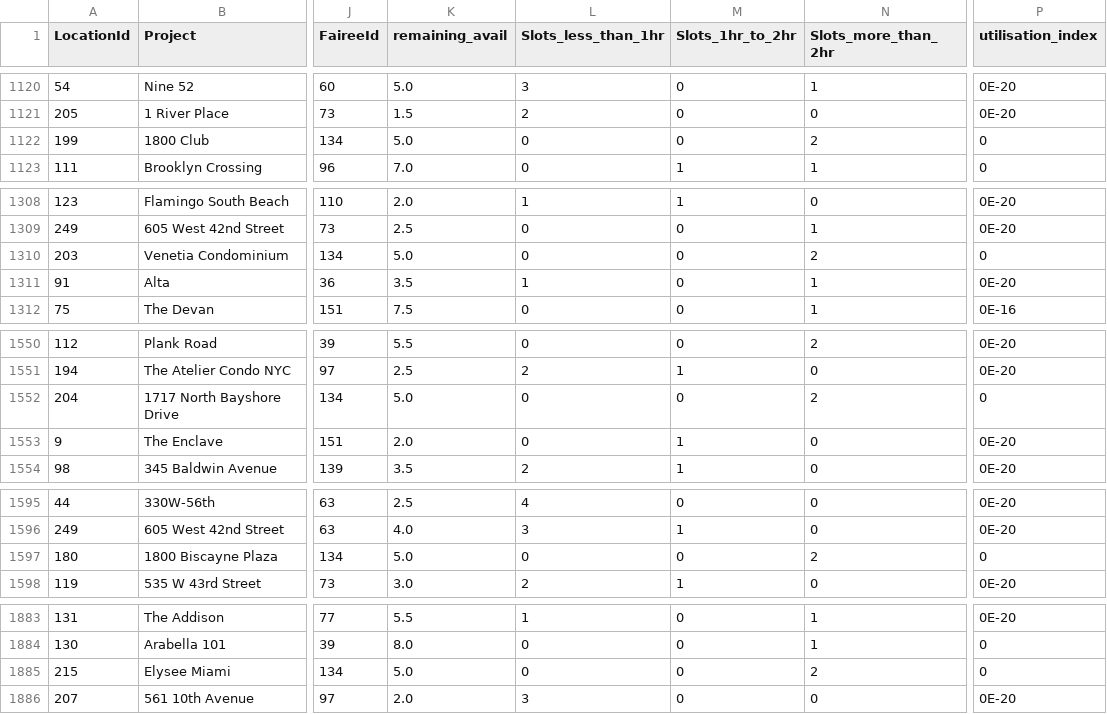
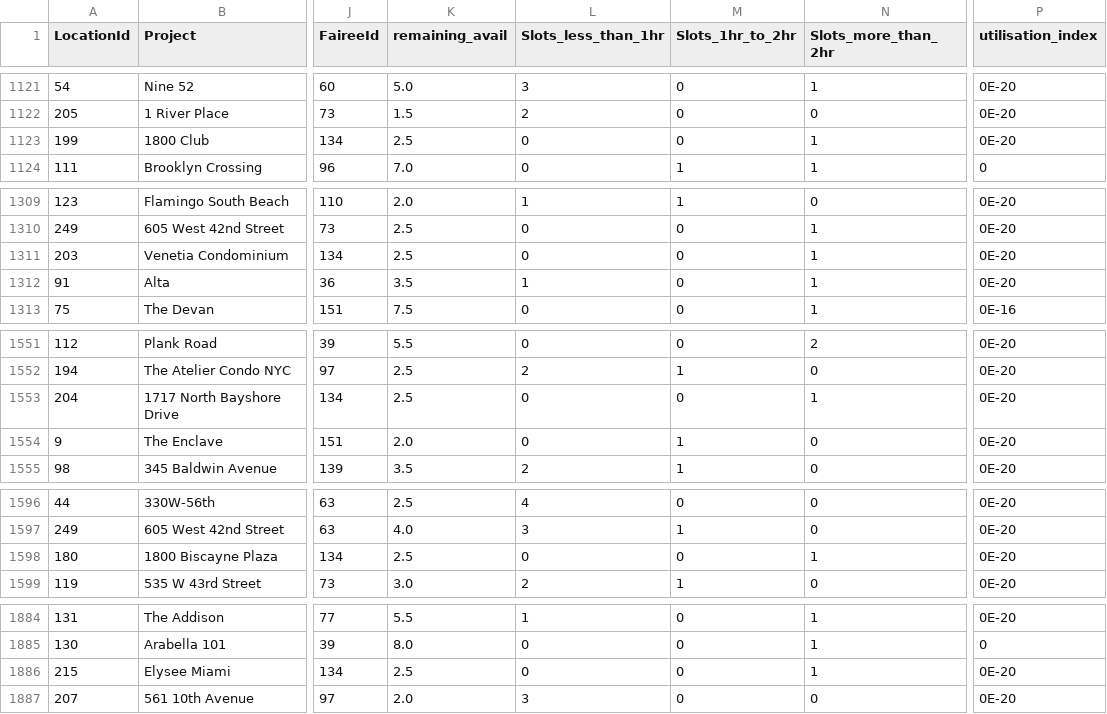
Before and after one commit to AryanGupta-Faireez/availability-dashboard, a CSV file: data/availability.csv, drawn as a sheet; only a part is shown, gaps mark what is left out; addresses are those after the commit; the diff covers the shown part only; the diff names each change by its address in the sheet, - before the commit and + after, or states it on an @@ line.

```diff
--- a/data/availability.csv
+++ b/data/availability.csv
-K1123 (remaining_avail): 5.0
+K1123 (remaining_avail): 2.5
-N1123 (Slots_more_than_2hr): 2
+N1123 (Slots_more_than_2hr): 1
-P1123 (utilisation_index): 0
+P1123 (utilisation_index): 0E-20
-K1311 (remaining_avail): 5.0
+K1311 (remaining_avail): 2.5
-N1311 (Slots_more_than_2hr): 2
+N1311 (Slots_more_than_2hr): 1
-P1311 (utilisation_index): 0
+P1311 (utilisation_index): 0E-20
-K1553 (remaining_avail): 5.0
+K1553 (remaining_avail): 2.5
-N1553 (Slots_more_than_2hr): 2
+N1553 (Slots_more_than_2hr): 1
-P1553 (utilisation_index): 0
+P1553 (utilisation_index): 0E-20
-K1598 (remaining_avail): 5.0
+K1598 (remaining_avail): 2.5
-N1598 (Slots_more_than_2hr): 2
+N1598 (Slots_more_than_2hr): 1
-P1598 (utilisation_index): 0
+P1598 (utilisation_index): 0E-20
-K1886 (remaining_avail): 5.0
+K1886 (remaining_avail): 2.5
-N1886 (Slots_more_than_2hr): 2
+N1886 (Slots_more_than_2hr): 1
-P1886 (utilisation_index): 0
+P1886 (utilisation_index): 0E-20
```
Also changed, not shown: 2 added rows, 2 removed rows, 1 moved row and 71 edited cells elsewhere in this file, 1 other file.
